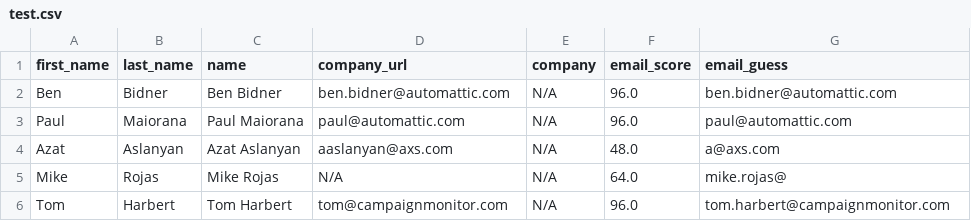
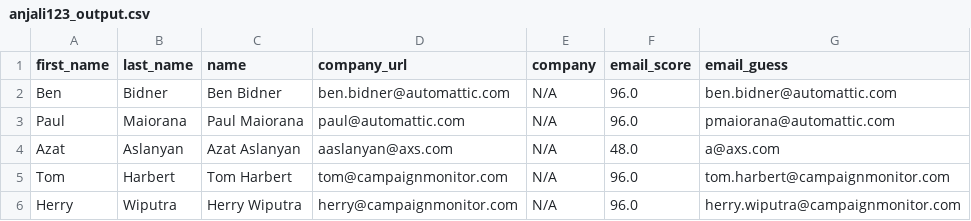
Before and after one commit to suhasjadhav2138/pursuitv2, a CSV file: media/outputFile/anjali123_output.csv (was test.csv), drawn as a sheet.

```diff
--- a/test.csv
+++ b/media/outputFile/anjali123_output.csv
@@ -2,5 +2,5 @@ first_name,last_name,name,company_url,company,email_score,email_guess
 Ben,Bidner,Ben Bidner,ben.bidner@automattic.com,N/A,96.0,ben.bidner@automattic.com
-Paul,Maiorana,Paul Maiorana,paul@automattic.com,N/A,96.0,paul@automattic.com
+Paul,Maiorana,Paul Maiorana,paul@automattic.com,N/A,96.0,pmaiorana@automattic.com
 Azat,Aslanyan,Azat Aslanyan,aaslanyan@axs.com,N/A,48.0,a@axs.com
-Mike,Rojas,Mike Rojas,N/A,N/A,64.0,mike.rojas@
 Tom,Harbert,Tom Harbert,tom@campaignmonitor.com,N/A,96.0,tom.harbert@campaignmonitor.com
+Herry,Wiputra,Herry Wiputra,herry@campaignmonitor.com,N/A,96.0,herry.wiputra@campaignmonitor.com
```
Also changed, not shown: 40 other files.
